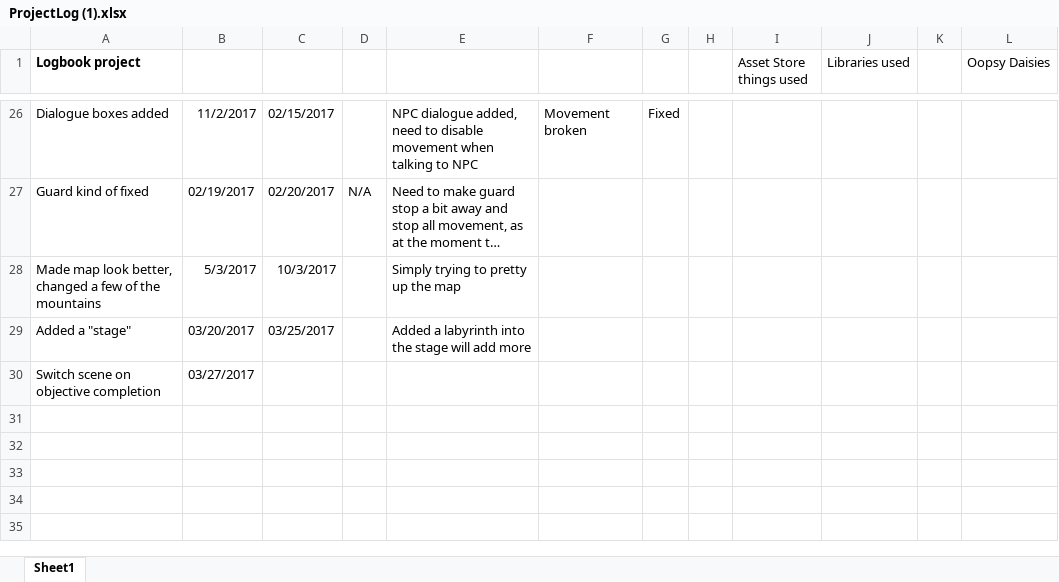
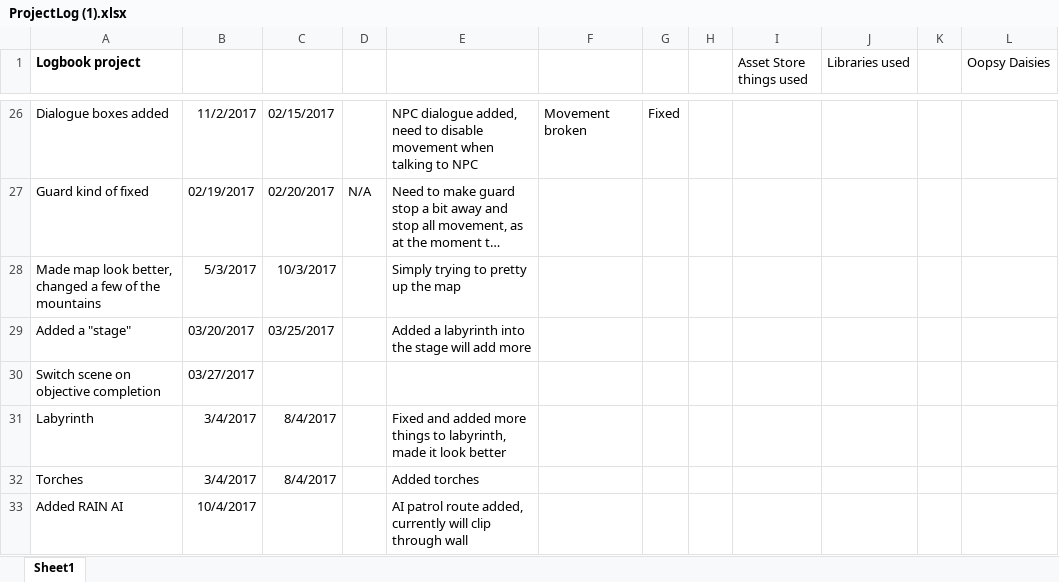
Before and after one commit to G00247892/FinYrPrj, an Excel workbook: ProjectLog (1).xlsx, sheet Sheet1, drawn as a sheet; only a part is shown, gaps mark what is left out; long unchanged cells end in …; values as stored, in another font and other column widths than the file's, no borders; the diff names each change by its address in the sheet, - before the commit and + after, or states it on an @@ line.

Commit message:
Add files via upload

```diff
--- a/ProjectLog (1).xlsx (sheet Sheet1)
+++ b/ProjectLog (1).xlsx (sheet Sheet1)
+row 31: Labyrinth | 3/4/2017 | 8/4/2017 |  | Fixed and added more things to labyrinth, made it look better
+row 32: Torches | 3/4/2017 | 8/4/2017 |  | Added torches
+row 33: Added RAIN AI | 10/4/2017 |  |  | AI patrol route added, currently will clip through wall
```
